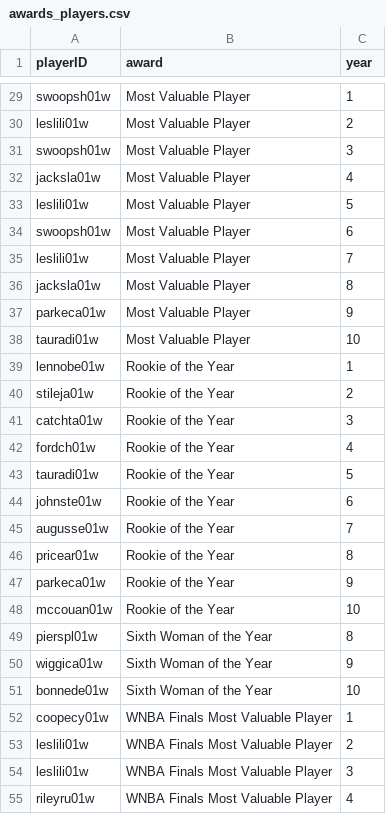
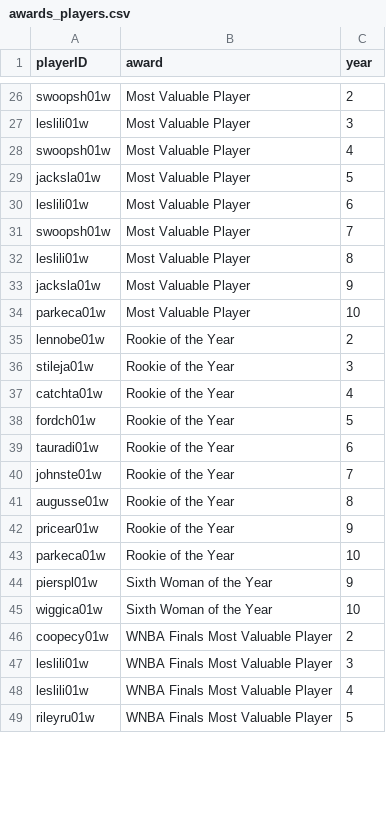
Before and after one commit to DanielRodrigues08/AC-FEUP, a CSV file: data/clean/awards_players.csv, drawn as a sheet; only a part is shown, gaps mark what is left out; removed rows and columns are numbered as before the commit, all else as after; the diff covers the shown part only; the diff names each change by its address in the sheet, - before the commit and + after, or states it on an @@ line.

```diff
--- a/data/clean/awards_players.csv
+++ b/data/clean/awards_players.csv
-C26 (year): 1
+C26 (year): 2
-C27 (year): 2
+C27 (year): 3
-C28 (year): 3
+C28 (year): 4
-C29 (year): 4
+C29 (year): 5
-C30 (year): 5
+C30 (year): 6
-C31 (year): 6
+C31 (year): 7
-C32 (year): 7
+C32 (year): 8
-C33 (year): 8
+C33 (year): 9
-C34 (year): 9
+C34 (year): 10
-row 38: tauradi01w | Most Valuable Player | 10
-C35 (year): 1
+C35 (year): 2
-C36 (year): 2
+C36 (year): 3
-C37 (year): 3
+C37 (year): 4
-C38 (year): 4
+C38 (year): 5
-C39 (year): 5
+C39 (year): 6
-C40 (year): 6
+C40 (year): 7
-C41 (year): 7
+C41 (year): 8
-C42 (year): 8
+C42 (year): 9
-C43 (year): 9
+C43 (year): 10
-row 48: mccouan01w | Rookie of the Year | 10
-C44 (year): 8
+C44 (year): 9
-C45 (year): 9
+C45 (year): 10
-row 51: bonnede01w | Sixth Woman of the Year | 10
-C46 (year): 1
+C46 (year): 2
-row 53: leslili01w | WNBA Finals Most Valuable Player | 2
+row 48: leslili01w | WNBA Finals Most Valuable Player | 4
-C49 (year): 4
+C49 (year): 5
```
Also changed, not shown: 2 added rows, 6 removed rows and 39 edited cells elsewhere in this file, data/clean/coaches.csv, data/clean/series_post.csv, 14 other files.
